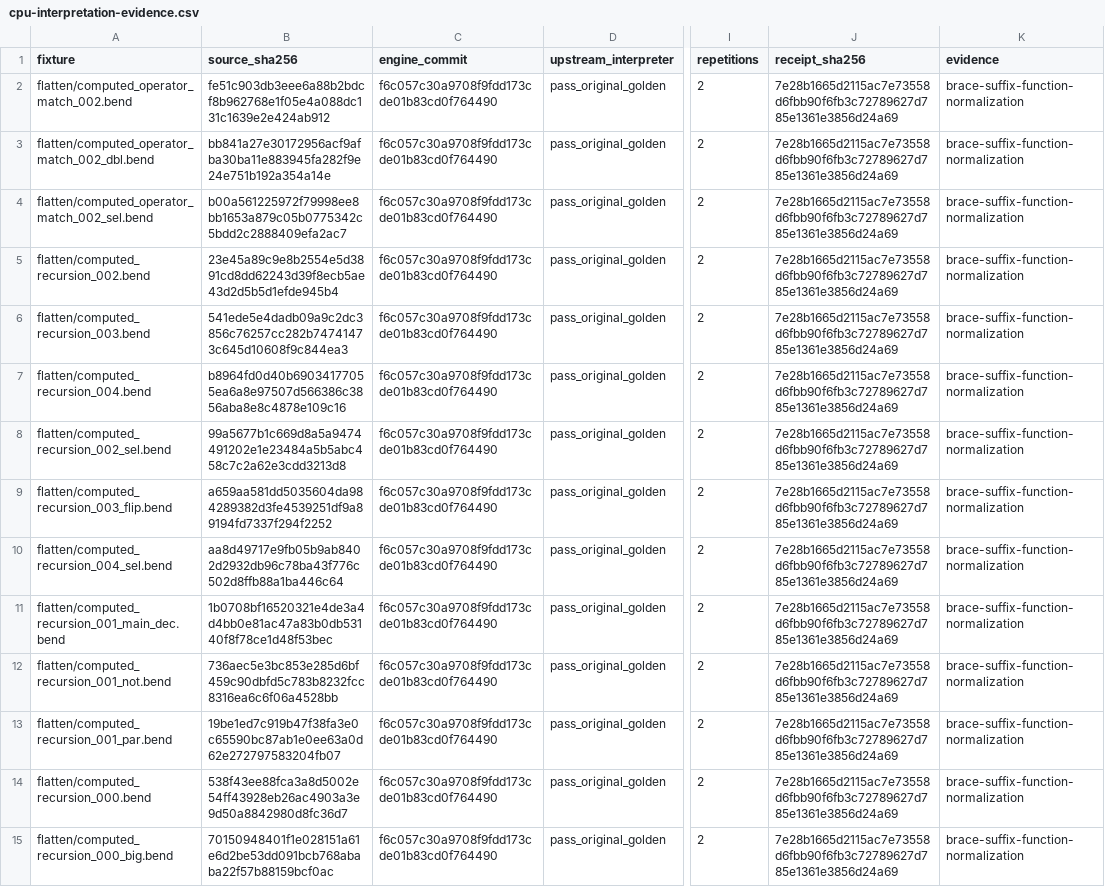
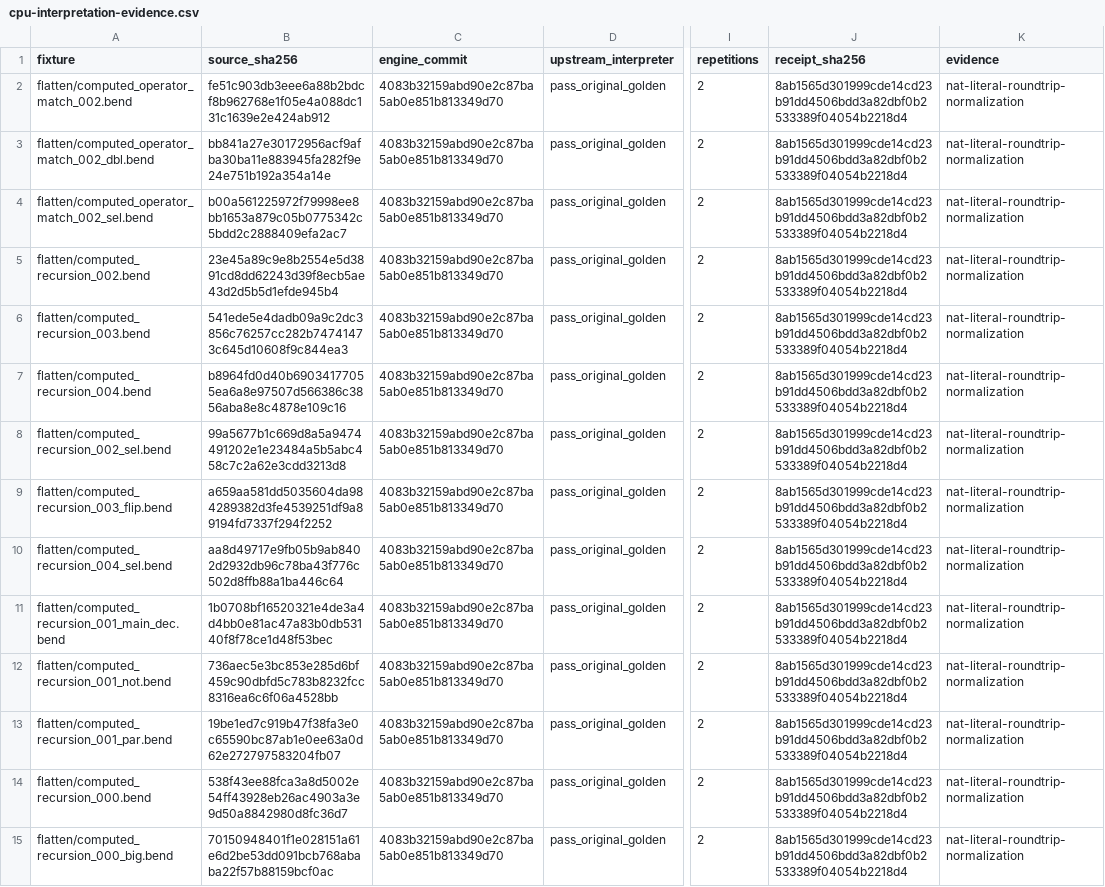
Before and after one commit to TeamDman/teamy-bend, a CSV file: docs/cpu-interpretation-evidence.csv, drawn as a sheet; only a part is shown, gaps mark what is left out; the diff covers the shown part only; the diff names each change by its address in the sheet, - before the commit and + after, or states it on an @@ line.

Commit message:
Record Nat printer qualification and bounded build-cache evidence

```diff
--- a/docs/cpu-interpretation-evidence.csv
+++ b/docs/cpu-interpretation-evidence.csv
-C2:C15 (engine_commit): f6c057c30a9708f9fdd173cde01b83cd0f764490
+C2:C15 (engine_commit): 4083b32159abd90e2c87ba5ab0e851b813349d70
-J2:J15 (receipt_sha256): 7e28b1665d2115ac7e73558d6fbb90f6fb3c72789627d785e1361e3856d24a69
+J2:J15 (receipt_sha256): 8ab1565d301999cde14cd23b91dd4506bdd3a82dbf0b2533389f04054b2218d4
-K2:K15 (evidence): brace-suffix-function-normalization
+K2:K15 (evidence): nat-literal-roundtrip-normalization
```
Also changed, not shown: 1 added row and 39 edited cells elsewhere in this file, docs/cpu-demand-evidence.csv, docs/cpu-runtime-evidence.csv, 4 other files.
